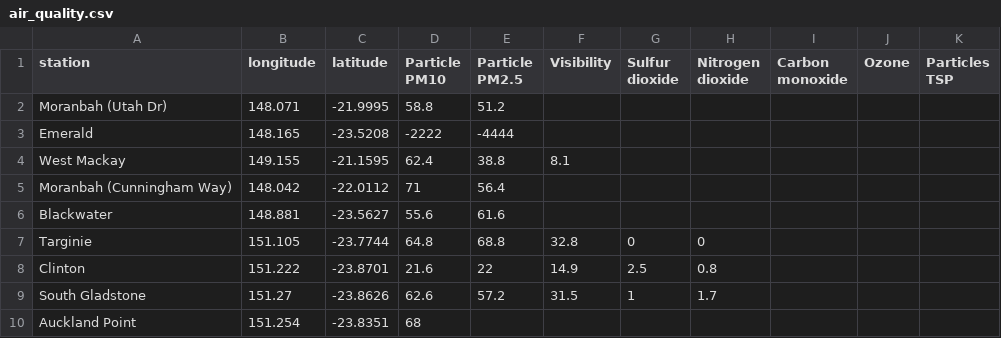
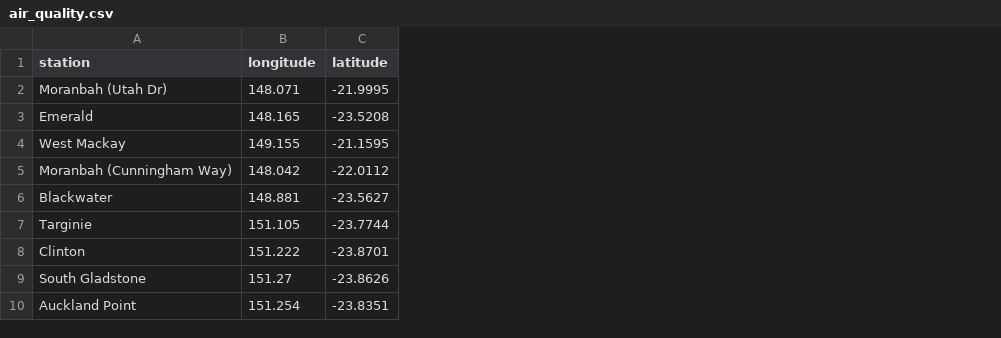
Before and after one commit to joshnicholas/qld_air, a CSV file: air_quality.csv, drawn as a sheet; only a part is shown; the diff names each change by its address in the sheet, - before the commit and + after, or states it on an @@ line.

Commit message:
Latest data: Tue Nov  3 14:07:29 UTC 2020

```diff
--- a/air_quality.csv
+++ b/air_quality.csv
-column D (Particle PM10), rows 2-10: 58.8 | -2222 | 62.4 | 71 | 55.6 | 64.8 | 21.6 | 62.6 | 68
-column E (Particle PM2.5), rows 2-9: 51.2 | -4444 | 38.8 | 56.4 | 61.6 | 68.8 | 22 | 57.2
-column F (Visibility), rows 4-9: 8.1 |  |  | 32.8 | 14.9 | 31.5
-column G (Sulfur dioxide), rows 7-9: 0 | 2.5 | 1
-column H (Nitrogen dioxide), rows 7-9: 0 | 0.8 | 1.7
-column I (Carbon monoxide), empty
-column J (Ozone), empty
-column K (Particles TSP), empty
```
